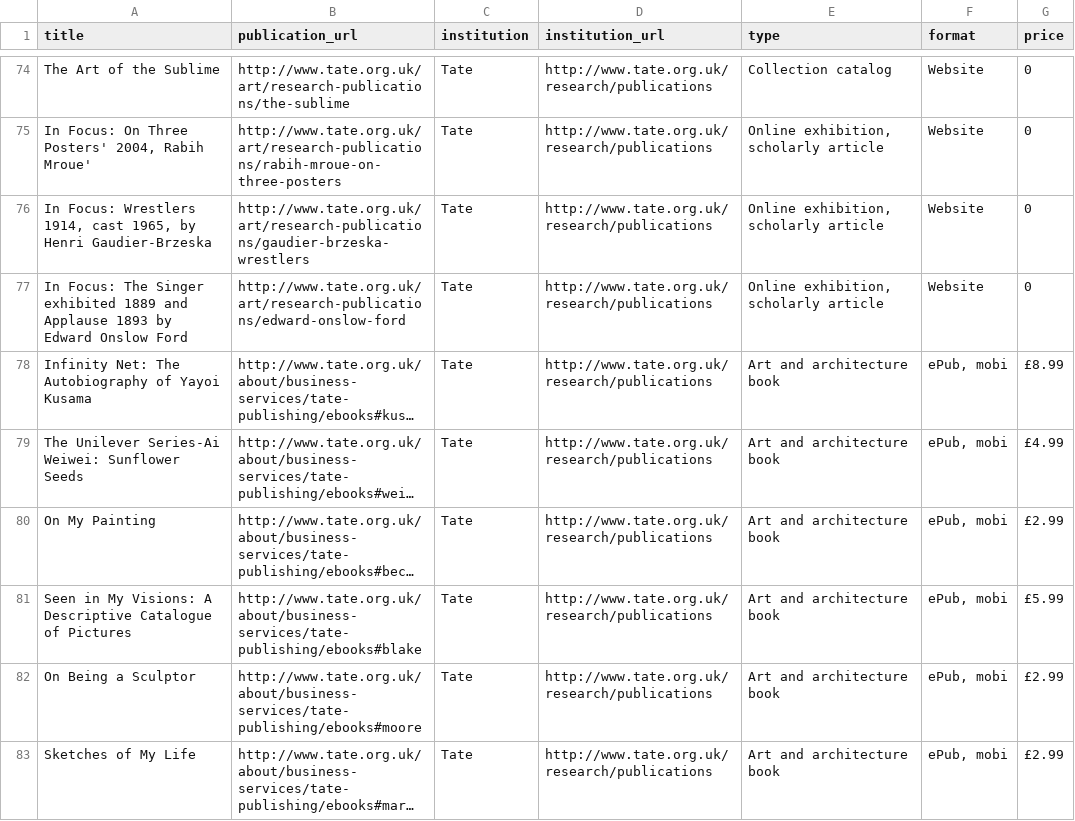
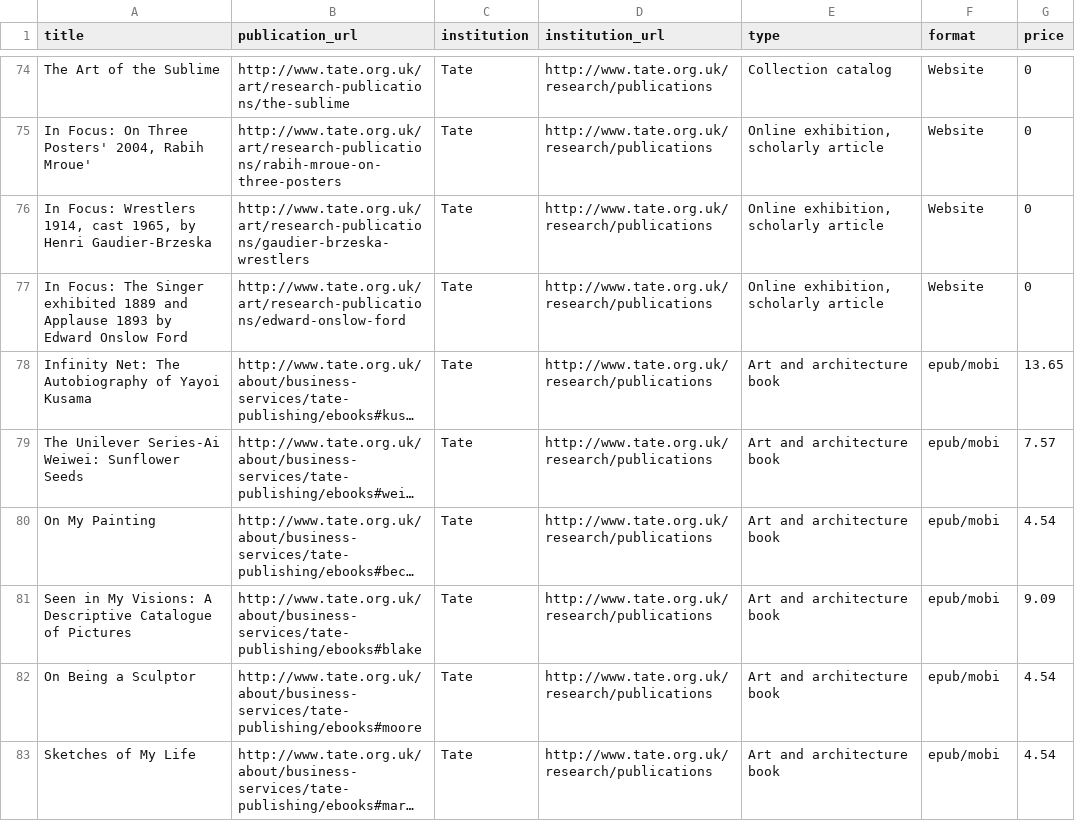
Before and after one commit to digpublishing/beyond-the-printed-page, a CSV file: _data/survey.csv, drawn as a sheet; only a part is shown, gaps mark what is left out; long unchanged cells end in …; the diff covers the shown part only; the diff names each change by its address in the sheet, - before the commit and + after, or states it on an @@ line.

```diff
--- a/_data/survey.csv
+++ b/_data/survey.csv
-F78:F83 (format): ePub, mobi
+F78:F83 (format): epub/mobi
-G78 (price): £8.99
+G78 (price): 13.65
-G79 (price): £4.99
+G79 (price): 7.57
-G80 (price): £2.99
+G80 (price): 4.54
-G81 (price): £5.99
+G81 (price): 9.09
-G82:G83 (price): £2.99
+G82:G83 (price): 4.54
```
Also changed, not shown: 74 edited cells elsewhere in this file, 5 other files.
